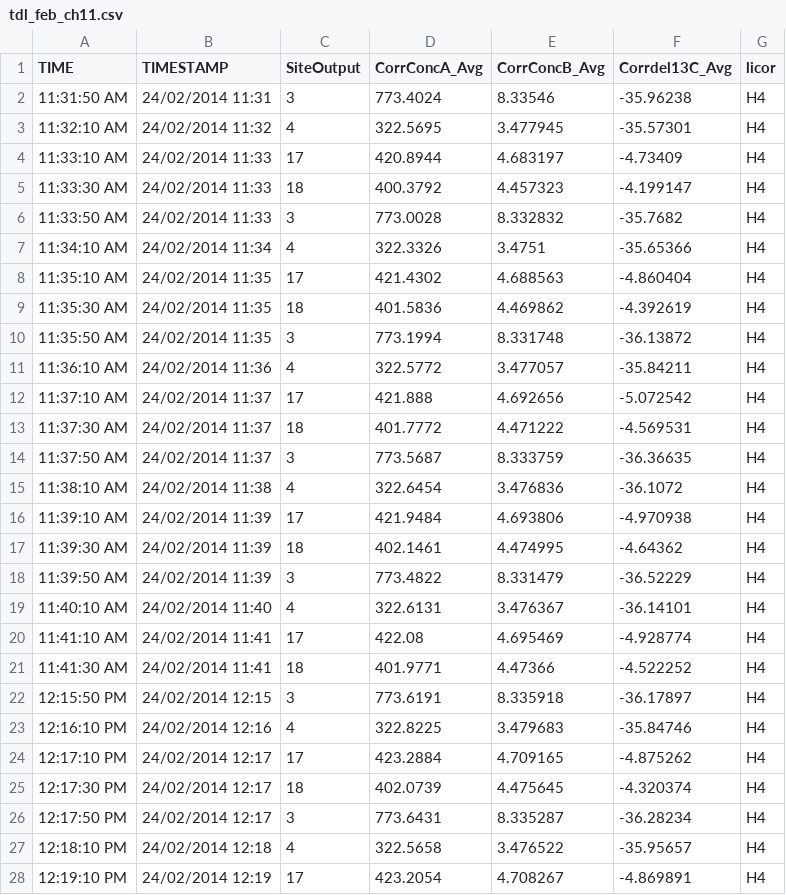
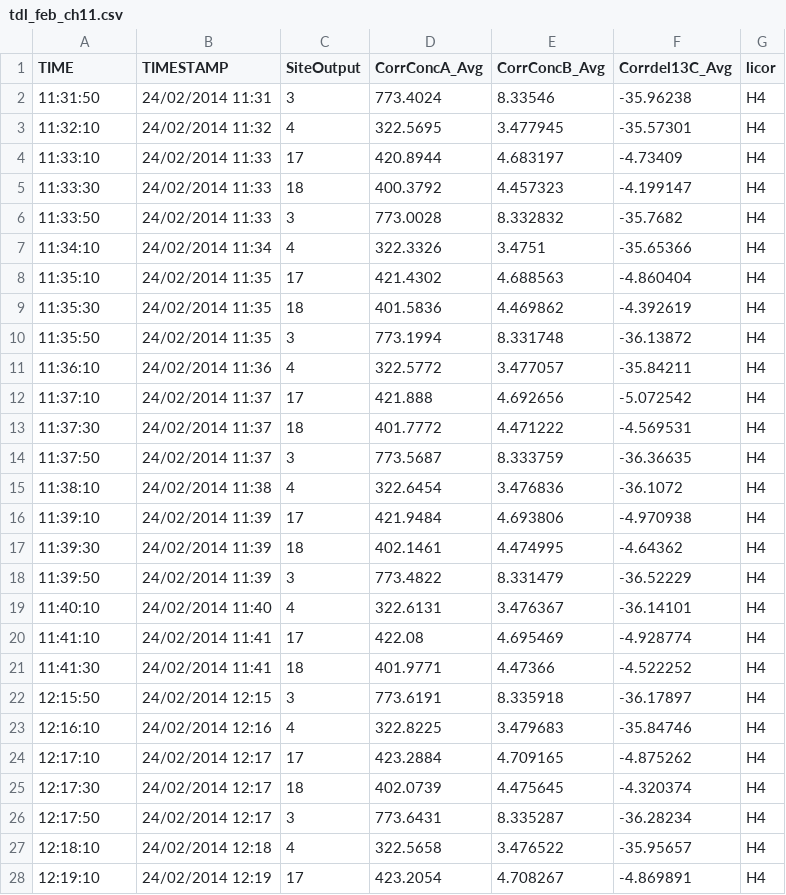
Before and after one commit to CourtneyCampany/WTC3_tree, a CSV file: tdl_files/february/tdl_feb_ch11.csv, drawn as a sheet; only a part is shown; the diff covers the shown part only.

```diff
--- a/tdl_files/february/tdl_feb_ch11.csv
+++ b/tdl_files/february/tdl_feb_ch11.csv
@@ -1,28 +1,28 @@
 TIME,TIMESTAMP,SiteOutput,CorrConcA_Avg,CorrConcB_Avg,Corrdel13C_Avg,licor
-11:31:50 AM,24/02/2014 11:31,3,773.4024,8.33546,-35.96238,H4
-11:32:10 AM,24/02/2014 11:32,4,322.5695,3.477945,-35.57301,H4
-11:33:10 AM,24/02/2014 11:33,17,420.8944,4.683197,-4.73409,H4
-11:33:30 AM,24/02/2014 11:33,18,400.3792,4.457323,-4.199147,H4
-11:33:50 AM,24/02/2014 11:33,3,773.0028,8.332832,-35.7682,H4
-11:34:10 AM,24/02/2014 11:34,4,322.3326,3.4751,-35.65366,H4
-11:35:10 AM,24/02/2014 11:35,17,421.4302,4.688563,-4.860404,H4
-11:35:30 AM,24/02/2014 11:35,18,401.5836,4.469862,-4.392619,H4
-11:35:50 AM,24/02/2014 11:35,3,773.1994,8.331748,-36.13872,H4
-11:36:10 AM,24/02/2014 11:36,4,322.5772,3.477057,-35.84211,H4
-11:37:10 AM,24/02/2014 11:37,17,421.888,4.692656,-5.072542,H4
-11:37:30 AM,24/02/2014 11:37,18,401.7772,4.471222,-4.569531,H4
-11:37:50 AM,24/02/2014 11:37,3,773.5687,8.333759,-36.36635,H4
-11:38:10 AM,24/02/2014 11:38,4,322.6454,3.476836,-36.1072,H4
-11:39:10 AM,24/02/2014 11:39,17,421.9484,4.693806,-4.970938,H4
-11:39:30 AM,24/02/2014 11:39,18,402.1461,4.474995,-4.64362,H4
-11:39:50 AM,24/02/2014 11:39,3,773.4822,8.331479,-36.52229,H4
-11:40:10 AM,24/02/2014 11:40,4,322.6131,3.476367,-36.14101,H4
-11:41:10 AM,24/02/2014 11:41,17,422.08,4.695469,-4.928774,H4
-11:41:30 AM,24/02/2014 11:41,18,401.9771,4.47366,-4.522252,H4
-12:15:50 PM,24/02/2014 12:15,3,773.6191,8.335918,-36.17897,H4
-12:16:10 PM,24/02/2014 12:16,4,322.8225,3.479683,-35.84746,H4
-12:17:10 PM,24/02/2014 12:17,17,423.2884,4.709165,-4.875262,H4
-12:17:30 PM,24/02/2014 12:17,18,402.0739,4.475645,-4.320374,H4
-12:17:50 PM,24/02/2014 12:17,3,773.6431,8.335287,-36.28234,H4
-12:18:10 PM,24/02/2014 12:18,4,322.5658,3.476522,-35.95657,H4
-12:19:10 PM,24/02/2014 12:19,17,423.2054,4.708267,-4.869891,H4
+11:31:50,24/02/2014 11:31,3,773.4024,8.33546,-35.96238,H4
+11:32:10,24/02/2014 11:32,4,322.5695,3.477945,-35.57301,H4
+11:33:10,24/02/2014 11:33,17,420.8944,4.683197,-4.73409,H4
+11:33:30,24/02/2014 11:33,18,400.3792,4.457323,-4.199147,H4
+11:33:50,24/02/2014 11:33,3,773.0028,8.332832,-35.7682,H4
+11:34:10,24/02/2014 11:34,4,322.3326,3.4751,-35.65366,H4
+11:35:10,24/02/2014 11:35,17,421.4302,4.688563,-4.860404,H4
+11:35:30,24/02/2014 11:35,18,401.5836,4.469862,-4.392619,H4
+11:35:50,24/02/2014 11:35,3,773.1994,8.331748,-36.13872,H4
+11:36:10,24/02/2014 11:36,4,322.5772,3.477057,-35.84211,H4
+11:37:10,24/02/2014 11:37,17,421.888,4.692656,-5.072542,H4
+11:37:30,24/02/2014 11:37,18,401.7772,4.471222,-4.569531,H4
+11:37:50,24/02/2014 11:37,3,773.5687,8.333759,-36.36635,H4
+11:38:10,24/02/2014 11:38,4,322.6454,3.476836,-36.1072,H4
+11:39:10,24/02/2014 11:39,17,421.9484,4.693806,-4.970938,H4
+11:39:30,24/02/2014 11:39,18,402.1461,4.474995,-4.64362,H4
+11:39:50,24/02/2014 11:39,3,773.4822,8.331479,-36.52229,H4
+11:40:10,24/02/2014 11:40,4,322.6131,3.476367,-36.14101,H4
+11:41:10,24/02/2014 11:41,17,422.08,4.695469,-4.928774,H4
+11:41:30,24/02/2014 11:41,18,401.9771,4.47366,-4.522252,H4
+12:15:50,24/02/2014 12:15,3,773.6191,8.335918,-36.17897,H4
+12:16:10,24/02/2014 12:16,4,322.8225,3.479683,-35.84746,H4
+12:17:10,24/02/2014 12:17,17,423.2884,4.709165,-4.875262,H4
+12:17:30,24/02/2014 12:17,18,402.0739,4.475645,-4.320374,H4
+12:17:50,24/02/2014 12:17,3,773.6431,8.335287,-36.28234,H4
+12:18:10,24/02/2014 12:18,4,322.5658,3.476522,-35.95657,H4
+12:19:10,24/02/2014 12:19,17,423.2054,4.708267,-4.869891,H4
```
Also changed, not shown: 33 edited cells elsewhere in this file, calculated_data/tdl_aci.csv, tdl_files/february/tdl_feb_ch1.csv, 11 other files.
